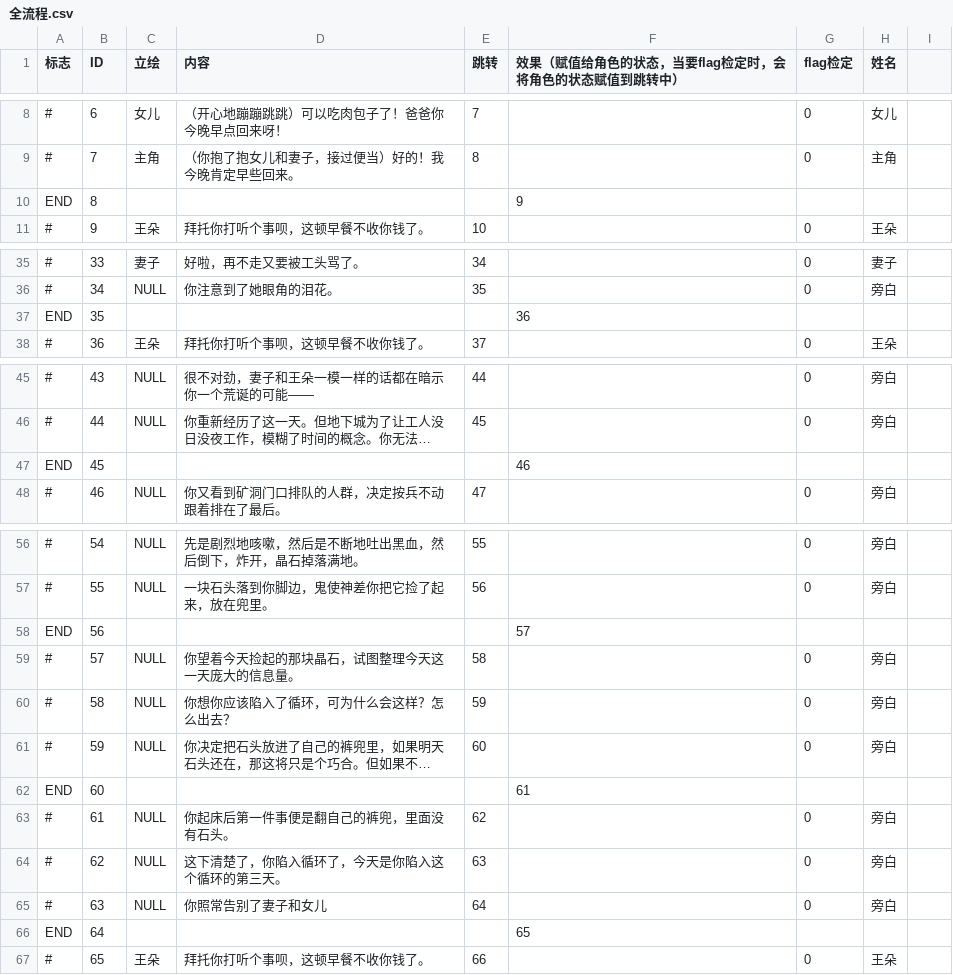
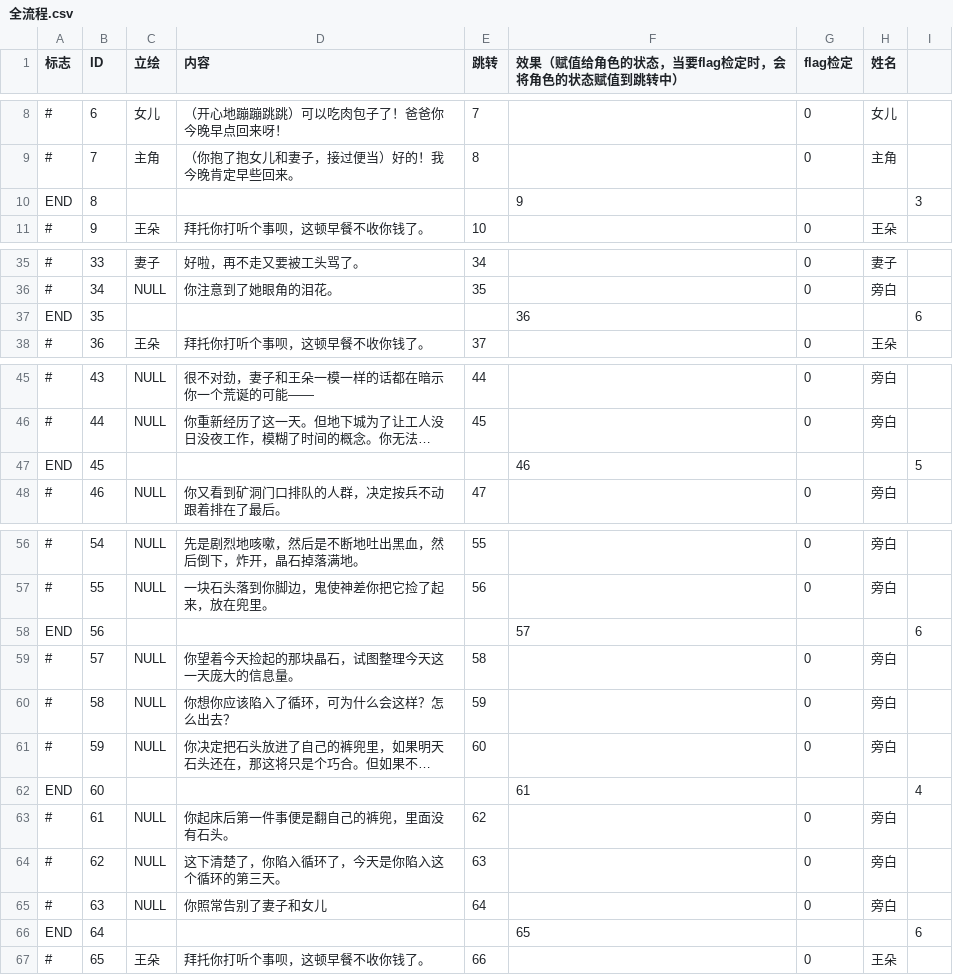
Before and after one commit to Shepi7631/Sanjiao, a CSV file: Assets/Text/全流程.csv, drawn as a sheet; only a part is shown, gaps mark what is left out; long unchanged cells end in …; the diff covers the shown part only; the diff names each change by its address in the sheet, - before the commit and + after, or states it on an @@ line.

```diff
--- a/Assets/Text/全流程.csv
+++ b/Assets/Text/全流程.csv
-I10: (empty)
+I10: 3
-I37: (empty)
+I37: 6
-I47: (empty)
+I47: 5
-I58: (empty)
+I58: 6
-I62: (empty)
+I62: 4
-I66: (empty)
+I66: 6
```
Also changed, not shown: 7 edited cells elsewhere in this file, 27 other files.
